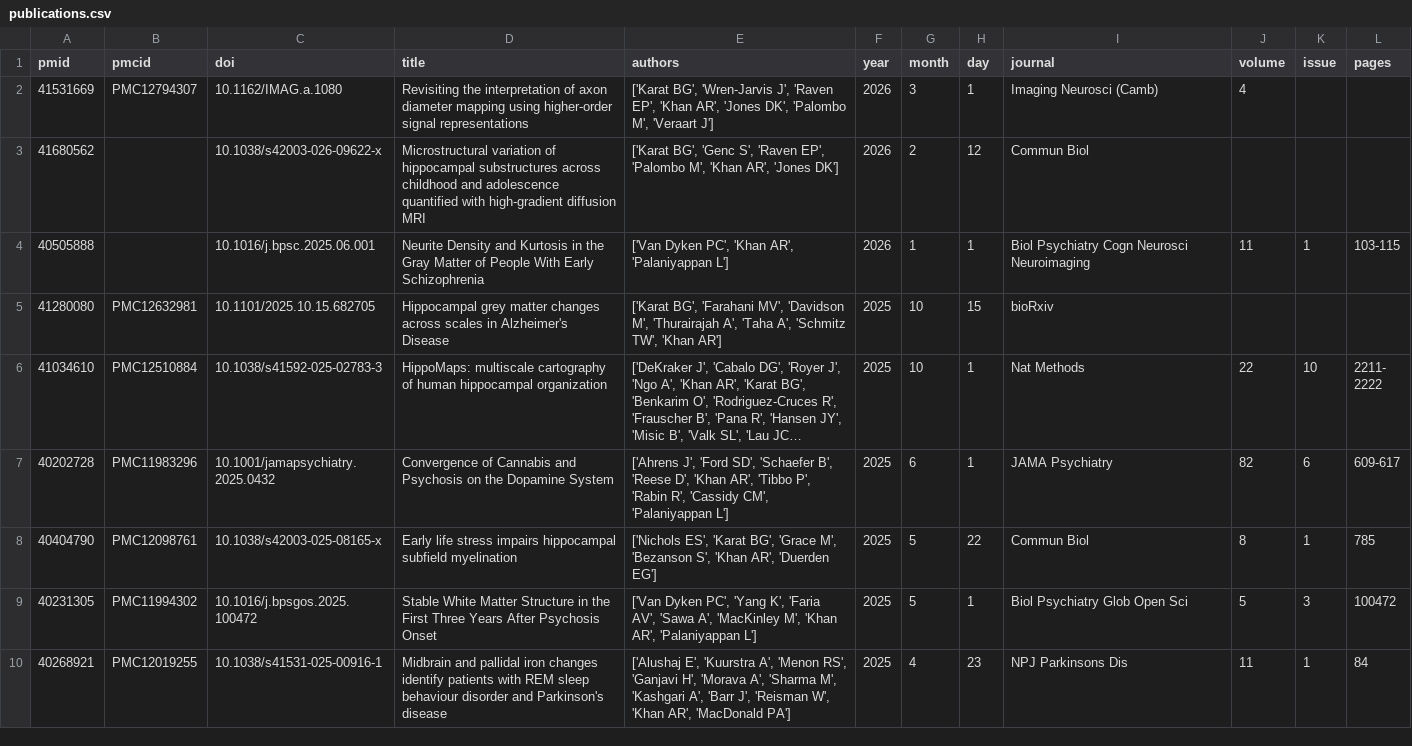
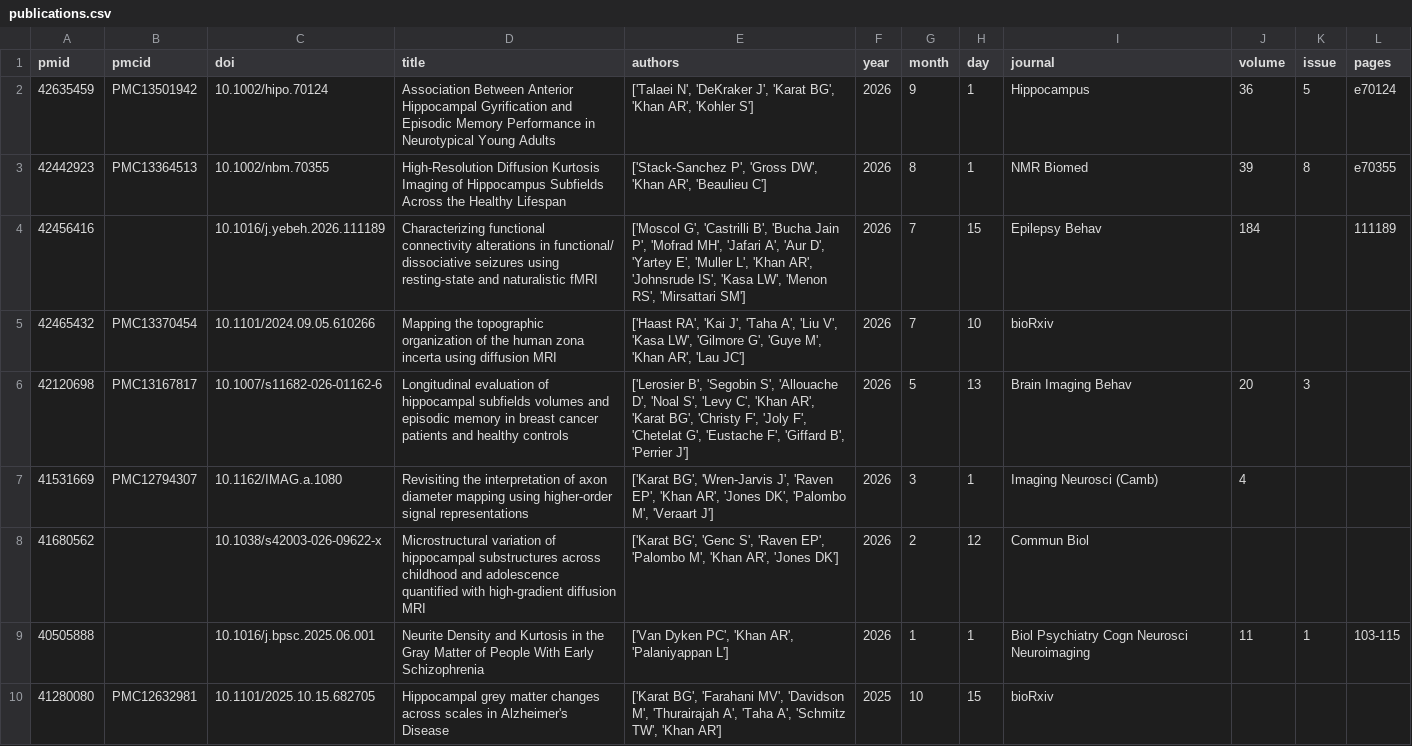
Before and after one commit to Dhananjhay/jclauneuro.github.io, a CSV file: _data/publications/publications.csv, drawn as a sheet; only a part is shown; the shorter side is filled out with more unchanged rows; long unchanged cells end in ….

```diff
--- a/_data/publications/publications.csv
+++ b/_data/publications/publications.csv
@@ -1,2 +1,7 @@
 pmid,pmcid,doi,title,authors,year,month,day,journal,volume,issue,pages
+42635459,PMC13501942,10.1002/hipo.70124,Association Between Anterior Hippocampal Gyrification and Episodic Memory Performance in Neurotypical Young Adults,"['Talaei N', 'DeKraker J', 'Karat BG', 'Khan AR', 'Kohler S']",2026,9,1,Hippocampus,36,5,e70124
+42442923,PMC13364513,10.1002/nbm.70355,High-Resolution Diffusion Kurtosis Imaging of Hippocampus Subfields Across the Healthy Lifespan,"['Stack-Sanchez P', 'Gross DW', 'Khan AR', 'Beaulieu C']",2026,8,1,NMR Biomed,39,8,e70355
+42456416,,10.1016/j.yebeh.2026.111189,Characterizing functional connectivity alterations in functional/ dissociative seizures using resting-state and naturalistic fMRI,"['Moscol G', 'Castrilli B', 'Bucha Jain P', 'Mofrad MH', 'Jafari A', 'Aur D', 'Yartey E', 'Muller L', 'Khan AR', 'Johnsrude IS', 'Kasa LW', 'Menon RS', 'Mirsattari SM']",2026,7,15,Epilepsy Behav,184,,111189
+42465432,PMC13370454,10.1101/2024.09.05.610266,Mapping the topographic organization of the human zona incerta using diffusion MRI,"['Haast RA', 'Kai J', 'Taha A', 'Liu V', 'Kasa LW', 'Gilmore G', 'Guye M', 'Khan AR', 'Lau JC']",2026,7,10,bioRxiv,,,
+42120698,PMC13167817,10.1007/s11682-026-01162-6,Longitudinal evaluation of hippocampal subfields volumes and episodic memory in breast cancer patients and healthy controls,"['Lerosier B', 'Segobin S', 'Allouache D', 'Noal S', 'Levy C', 'Khan AR', 'Karat BG', 'Christy F', 'Joly F', 'Chetelat G', 'Eustache F', 'Giffard B', 'Perrier J']",2026,5,13,Brain Imaging Behav,20,3,
 41531669,PMC12794307,10.1162/IMAG.a.1080,Revisiting the interpretation of axon diameter mapping using higher-order signal representations,"['Karat BG', 'Wren-Jarvis J', 'Raven EP', 'Khan AR', 'Jones DK', 'Palombo M', 'Veraart J']",2026,3,1,Imaging Neurosci (Camb),4,,
```
Also changed, not shown: 1 other file.
